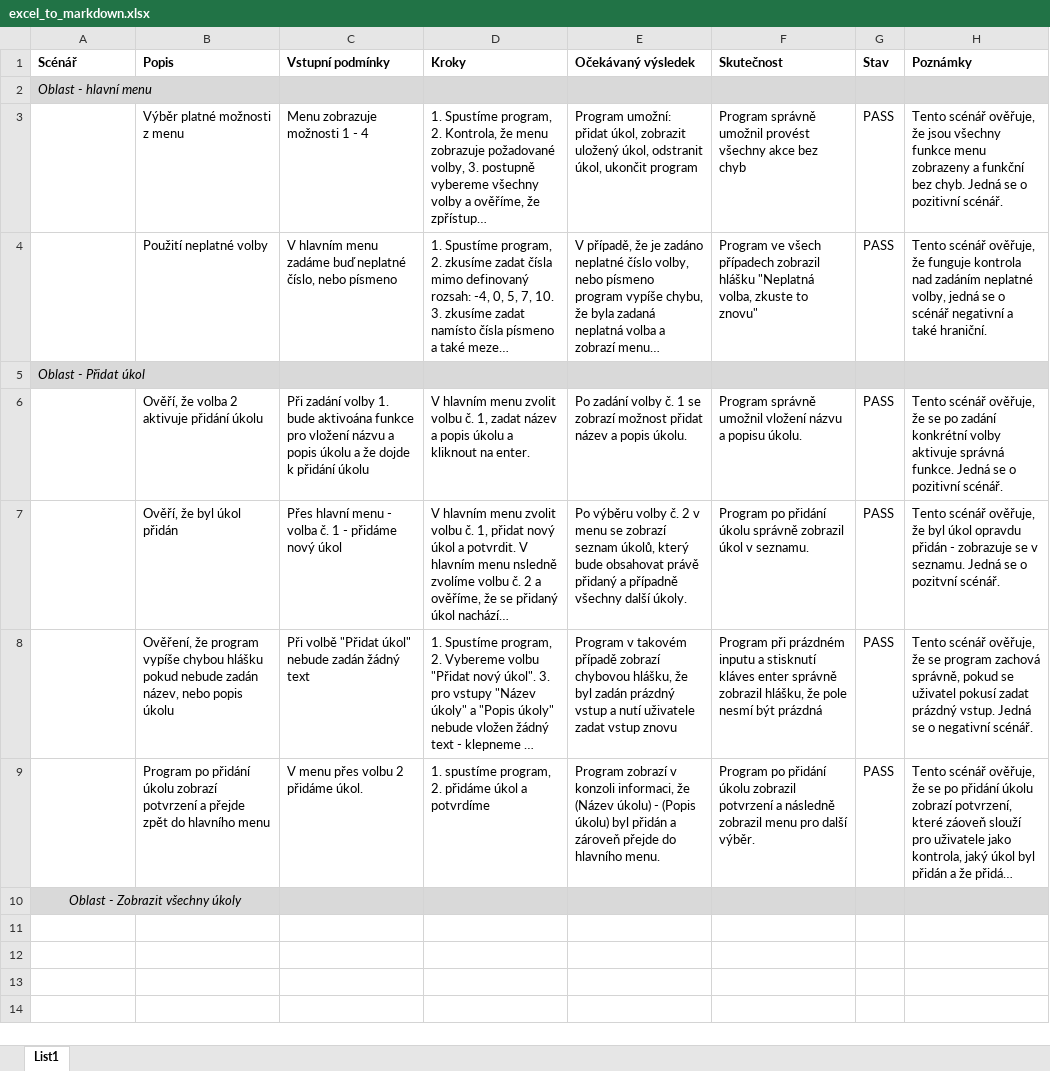
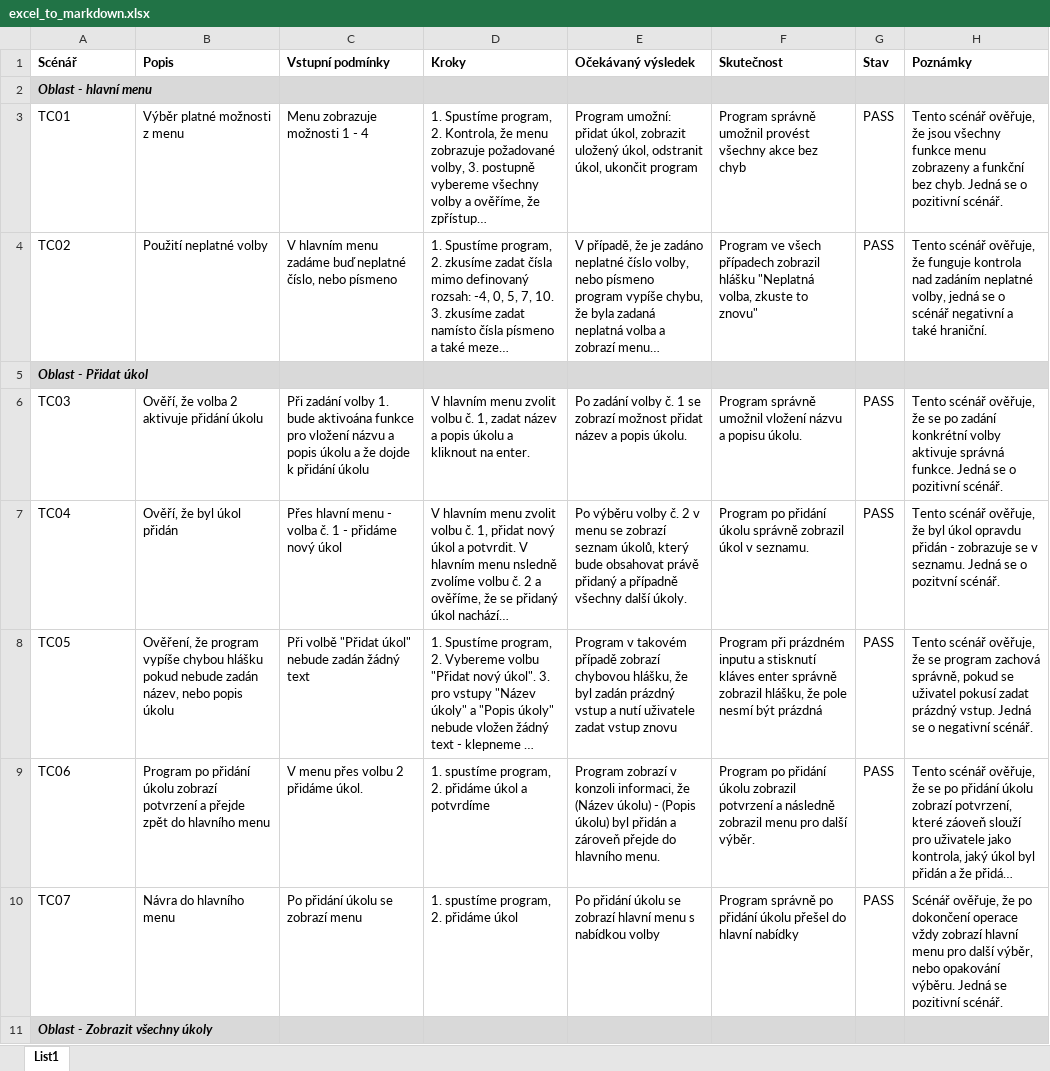
Before and after one commit to sobotosso/task_manager, an Excel workbook: excel_to_markdown.xlsx, sheet List1, drawn as a sheet; only a part is shown; long unchanged cells end in …; values as stored, in another font and other column widths than the file's, no borders; addresses are those after the commit; the diff covers the shown part only; the diff names each change by its address in the sheet, - before the commit and + after, or states it on an @@ line.

Commit message:
update excelu

```diff
--- a/excel_to_markdown.xlsx (sheet List1)
+++ b/excel_to_markdown.xlsx (sheet List1)
-A2 bold: off
+A2 bold: on
-A3 (Scénář): (empty)
+A3 (Scénář): TC01
-A4 (Scénář): (empty)
+A4 (Scénář): TC02
-A5 bold: off
+A5 bold: on
-A6 (Scénář): (empty)
+A6 (Scénář): TC03
-A7 (Scénář): (empty)
+A7 (Scénář): TC04
-A8 (Scénář): (empty)
+A8 (Scénář): TC05
-A9 (Scénář): (empty)
+A9 (Scénář): TC06
+row 10: TC07 | Návra do hlavního menu | Po přidání úkolu se zobrazí menu | 1. spustíme program, 2. přidáme úkol | Po přidání úkolu se zobrazí hlavní menu s nabídkou volby | Program správně po přidání úkolu přešel do hlavní nabídky | PASS | Scénář ověřuje, že po dokončení operace vždy zobrazí hlavní menu pro další výběr, nebo opakování výběru. Jedná se pozitivní scénář.
@@ A11 bold: off → on, alignment: center → left @@
```
Also changed, not shown: 9 added rows elsewhere in this sheet.
